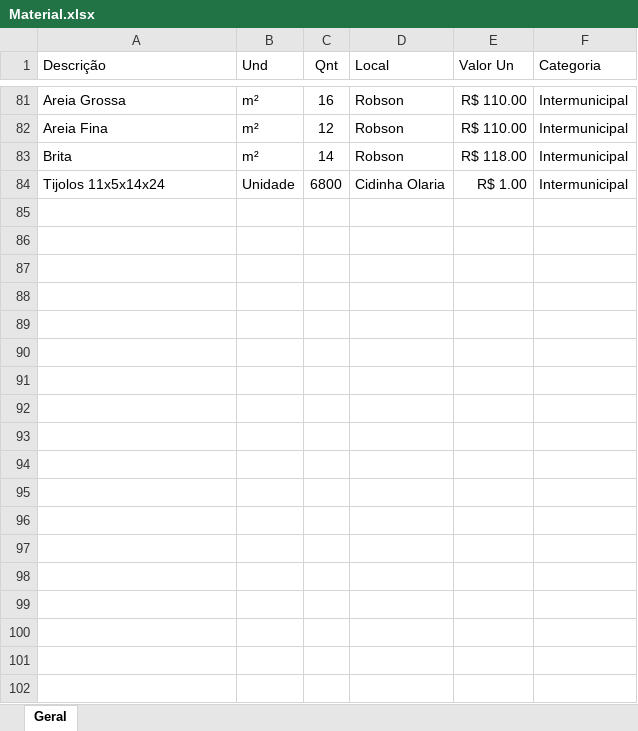
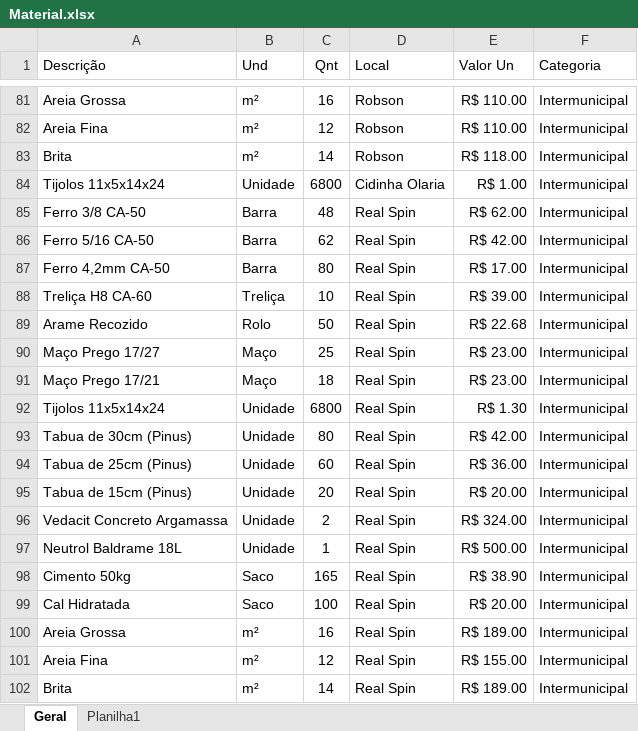
Before and after one commit to denisms7/orcamentos, an Excel workbook: data/Material.xlsx, sheet Geral, drawn as a sheet; only a part is shown, gaps mark what is left out; values as stored, in another font and other column widths than the file's, no borders; table styles not drawn; the diff names each change by its address in the sheet, - before the commit and + after, or states it on an @@ line.

```diff
--- a/data/Material.xlsx (sheet Geral)
+++ b/data/Material.xlsx (sheet Geral)
+sheet tab: Planilha1
+row 85: Ferro 3/8 CA-50 | Barra | 48 | Real Spin | R$ 62.00 | Intermunicipal
+row 86: Ferro 5/16 CA-50 | Barra | 62 | Real Spin | R$ 42.00 | Intermunicipal
+row 87: Ferro 4,2mm CA-50 | Barra | 80 | Real Spin | R$ 17.00 | Intermunicipal
+row 88: Treliça H8 CA-60 | Treliça | 10 | Real Spin | R$ 39.00 | Intermunicipal
+row 89: Arame Recozido | Rolo | 50 | Real Spin | R$ 22.68 | Intermunicipal
+row 90: Maço Prego 17/27 | Maço | 25 | Real Spin | R$ 23.00 | Intermunicipal
+row 91: Maço Prego 17/21 | Maço | 18 | Real Spin | R$ 23.00 | Intermunicipal
+row 92: Tijolos 11x5x14x24 | Unidade | 6800 | Real Spin | R$ 1.30 | Intermunicipal
+row 93: Tabua de 30cm (Pinus) | Unidade | 80 | Real Spin | R$ 42.00 | Intermunicipal
+row 94: Tabua de 25cm (Pinus) | Unidade | 60 | Real Spin | R$ 36.00 | Intermunicipal
+row 95: Tabua de 15cm (Pinus) | Unidade | 20 | Real Spin | R$ 20.00 | Intermunicipal
+row 96: Vedacit Concreto Argamassa | Unidade | 2 | Real Spin | R$ 324.00 | Intermunicipal
+row 97: Neutrol Baldrame 18L | Unidade | 1 | Real Spin | R$ 500.00 | Intermunicipal
+row 98: Cimento 50kg | Saco | 165 | Real Spin | R$ 38.90 | Intermunicipal
+row 99: Cal Hidratada | Saco | 100 | Real Spin | R$ 20.00 | Intermunicipal
+row 100: Areia Grossa | m² | 16 | Real Spin | R$ 189.00 | Intermunicipal
+row 101: Areia Fina | m² | 12 | Real Spin | R$ 155.00 | Intermunicipal
+row 102: Brita | m² | 14 | Real Spin | R$ 189.00 | Intermunicipal
```
Also changed, not shown: 4 other files.
